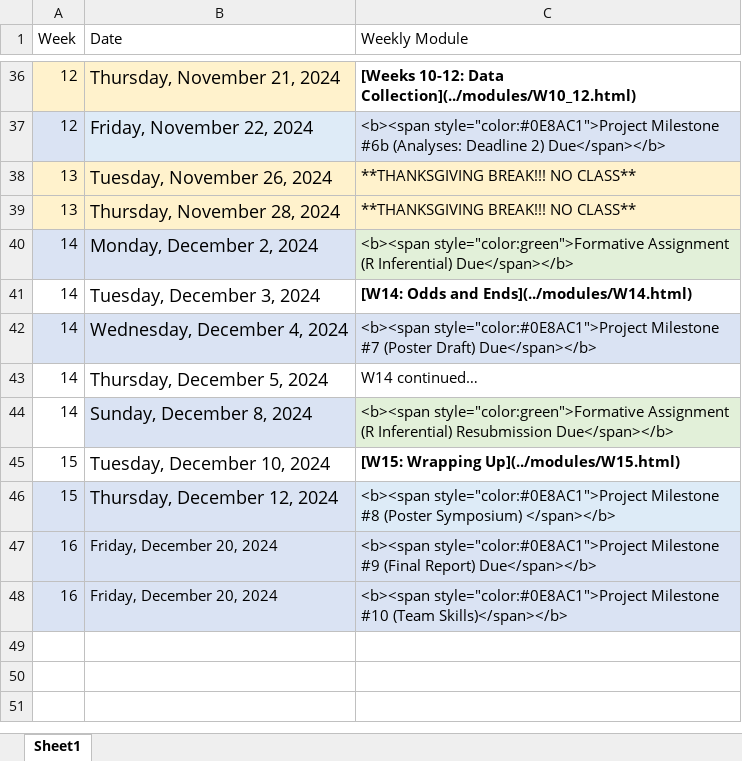
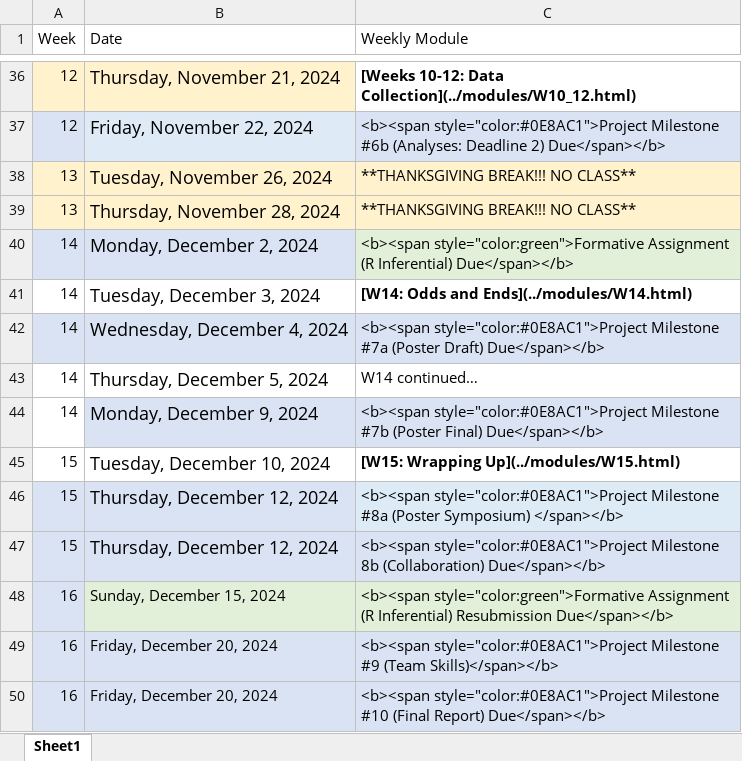
Before and after one commit to teaching-cognition/coglab2022, an Excel workbook: articles/course_docs/coglab_2024_schedule.xlsx, sheet Sheet1, drawn as a sheet; only a part is shown, gaps mark what is left out; values as stored, in another font and other column widths than the file's, no borders; addresses are those after the commit; the diff names each change by its address in the sheet, - before the commit and + after, or states it on an @@ line.

```diff
--- a/articles/course_docs/coglab_2024_schedule.xlsx (sheet Sheet1)
+++ b/articles/course_docs/coglab_2024_schedule.xlsx (sheet Sheet1)
-C42 (Weekly Module): …style="color:#0E8AC1">Project Milestone #7 (Poster Draft)…
+C42 (Weekly Module): …style="color:#0E8AC1">Project Milestone #7a (Poster Draft)…
-B44 (Date): Sunday, December 8, 2024
+B44 (Date): Monday, December 9, 2024
-C44 (Weekly Module): <b><span style="color:green">Formative Assignment (R Inferential) Resubmission Due</span></b>
+C44 (Weekly Module): <b><span style="color:#0E8AC1">Project Milestone #7b (Poster Final) Due</span></b>
-C44 fill: #E2F0D9
+C44 fill: #DAE3F3
-C46 (Weekly Module): …style="color:#0E8AC1">Project Milestone #8 (Poster Symposium)…
+C46 (Weekly Module): …style="color:#0E8AC1">Project Milestone #8a (Poster Symposium)…
+row 47: 15 | Thursday, December 12, 2024 | <b><span style="color:#0E8AC1">Project Milestone 8b (Collaboration) Due</span></b>
+row 48: 16 | Sunday, December 15, 2024 | <b><span style="color:green">Formative Assignment (R Inferential) Resubmission Due</span></b>
-C49 (Weekly Module): …Milestone #9 (Final Report) Due</span></b>
+C49 (Weekly Module): …Milestone #9 (Team Skills)</span></b>
-C50 (Weekly Module): …Milestone #10 (Team Skills)</span></b>
+C50 (Weekly Module): …Milestone #10 (Final Report) Due</span></b>
```
Also changed, not shown: 8 other files.
